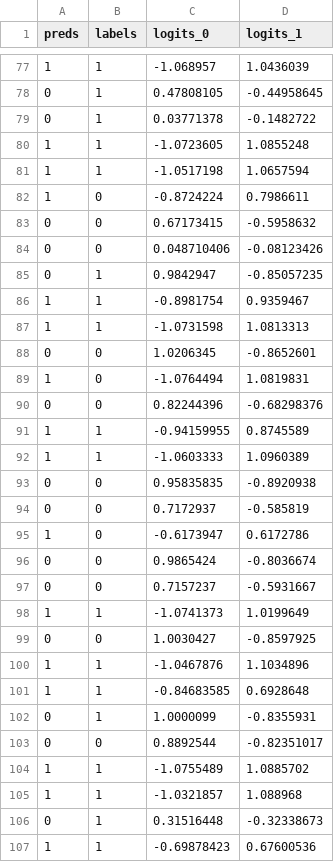
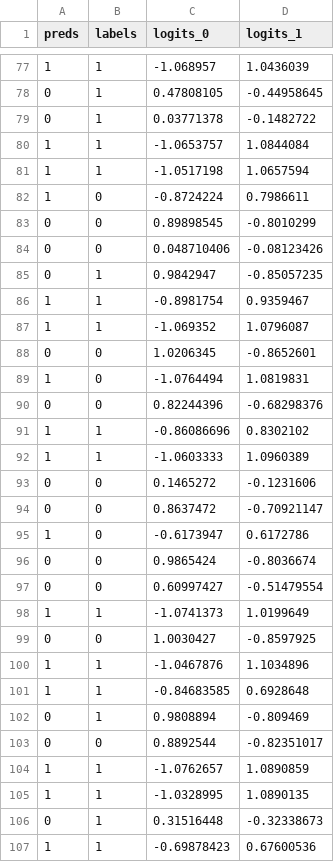
Before and after one commit to droesler/English_and_Arabic_Twitter_Sarcasm_Detection_LING573, a CSV file: results/D2/bert_tweet/pred_output.csv (was results/D2/pred_output.csv), drawn as a sheet; only a part is shown, gaps mark what is left out; the diff covers the shown part only.

```diff
--- a/results/D2/pred_output.csv
+++ b/results/D2/bert_tweet/pred_output.csv
@@ -79,6 +79,6 @@ preds,labels,logits_0,logits_1
 0,1,0.03771378,-0.1482722
-1,1,-1.0723605,1.0855248
+1,1,-1.0653757,1.0844084
 1,1,-1.0517198,1.0657594
 1,0,-0.8724224,0.7986611
-0,0,0.67173415,-0.5958632
+0,0,0.89898545,-0.8010299
 0,0,0.048710406,-0.08123426
@@ -86,3 +86,3 @@ preds,labels,logits_0,logits_1
 1,1,-0.8981754,0.9359467
-1,1,-1.0731598,1.0813313
+1,1,-1.069352,1.0796087
 0,0,1.0206345,-0.8652601
@@ -90,9 +90,9 @@ preds,labels,logits_0,logits_1
 0,0,0.82244396,-0.68298376
-1,1,-0.94159955,0.8745589
+1,1,-0.86086696,0.8302102
 1,1,-1.0603333,1.0960389
-0,0,0.95835835,-0.8920938
-0,0,0.7172937,-0.585819
+0,0,0.1465272,-0.1231606
+0,0,0.8637472,-0.70921147
 1,0,-0.6173947,0.6172786
 0,0,0.9865424,-0.8036674
-0,0,0.7157237,-0.5931667
+0,0,0.60997427,-0.51479554
 1,1,-1.0741373,1.0199649
@@ -101,6 +101,6 @@ preds,labels,logits_0,logits_1
 1,1,-0.84683585,0.6928648
-0,1,1.0000099,-0.8355931
+0,1,0.9808894,-0.809469
 0,0,0.8892544,-0.82351017
-1,1,-1.0755489,1.0885702
-1,1,-1.0321857,1.088968
+1,1,-1.0762657,1.0890859
+1,1,-1.0328995,1.0890135
 0,1,0.31516448,-0.32338673
```
Also changed, not shown: 5 added rows, 5 removed rows and 46 edited cells elsewhere in this file, 7 other files.
